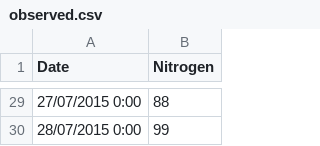
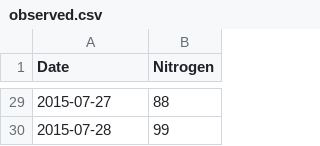
Before and after one commit to Stepania/SVSModelBuildDeploy, a CSV file: TestModel/Observed/observed.csv, drawn as a sheet; only a part is shown, gaps mark what is left out; the diff covers the shown part only.

```diff
--- a/TestModel/Observed/observed.csv
+++ b/TestModel/Observed/observed.csv
@@ -29,2 +29,2 @@ Date,Nitrogen
-27/07/2015 0:00,88
-28/07/2015 0:00,99
+2015-07-27,88
+2015-07-28,99
```
Also changed, not shown: 27 edited cells elsewhere in this file.
